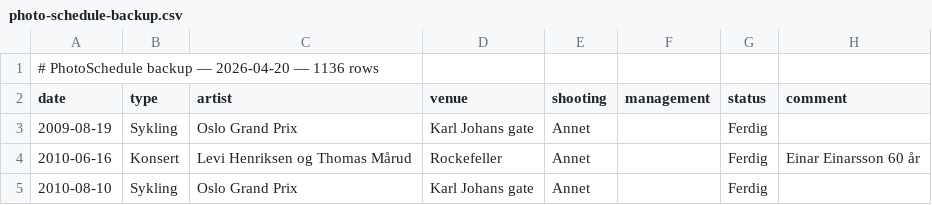
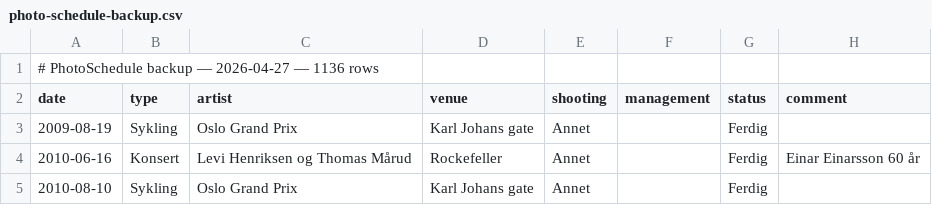
Before and after one commit to ketilmartinsen/photo-schedule, a CSV file: backups/photo-schedule-backup.csv, drawn as a sheet; only a part is shown.

```diff
--- a/backups/photo-schedule-backup.csv
+++ b/backups/photo-schedule-backup.csv
@@ -1,2 +1,2 @@
-# PhotoSchedule backup — 2026-04-20 — 1136 rows
+# PhotoSchedule backup — 2026-04-27 — 1136 rows
 date,type,artist,venue,shooting,management,status,comment
```
